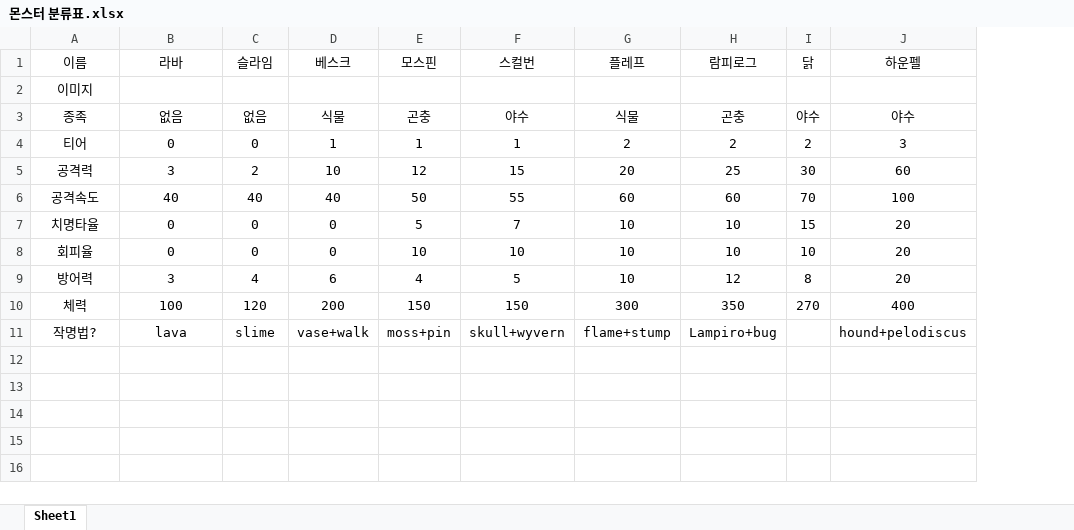
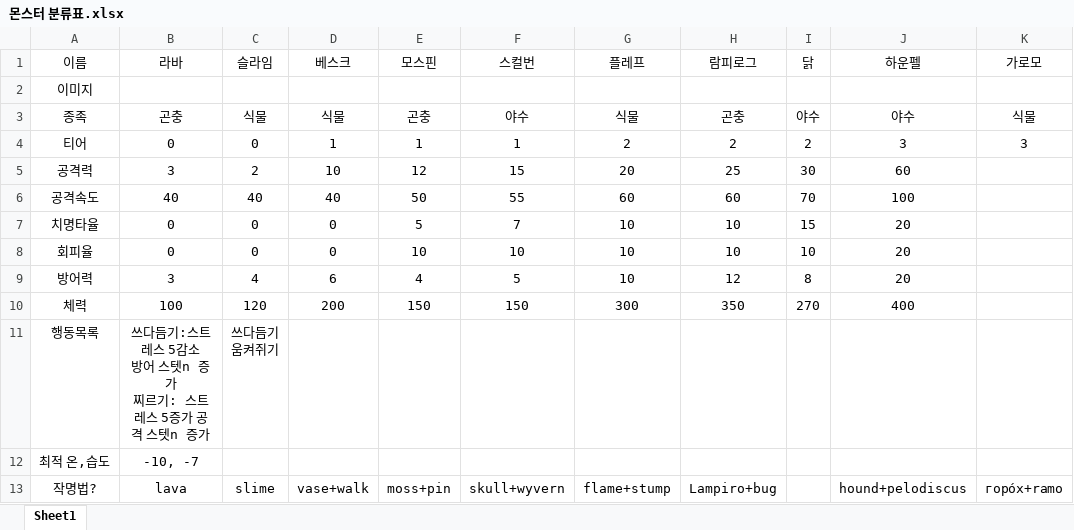
Before and after one commit to lutrisTeam/MonsterFactoryDocument, an Excel workbook: 몬스터 분류표.xlsx, sheet Sheet1, drawn as a sheet; values as stored, in another font and other column widths than the file's, no borders; charts and pictures not drawn; ↵ is a line break in a cell; the diff names each change by its address in the sheet, - before the commit and + after, or states it on an @@ line.

```diff
--- a/몬스터 분류표.xlsx (sheet Sheet1)
+++ b/몬스터 분류표.xlsx (sheet Sheet1)
+column K (가로모), rows 3-4: 식물 | 3; row 13: горо́х+ramo
-B3 (라바): 없음
+B3 (라바): 곤충
-C3 (슬라임): 없음
+C3 (슬라임): 식물
+row 11: 행동목록 | 쓰다듬기:스트레스 5감소 ↵ 방어 스텟n 증가 ↵ 찌르기: 스트레스 5증가 공격 스텟n 증가 | 쓰다듬기 ↵ 움켜쥐기
+row 12: 최적 온,습도 | -10, -7
```
Also changed, not shown: charts or pictures, 건물분류.xlsx, 2 other files.
